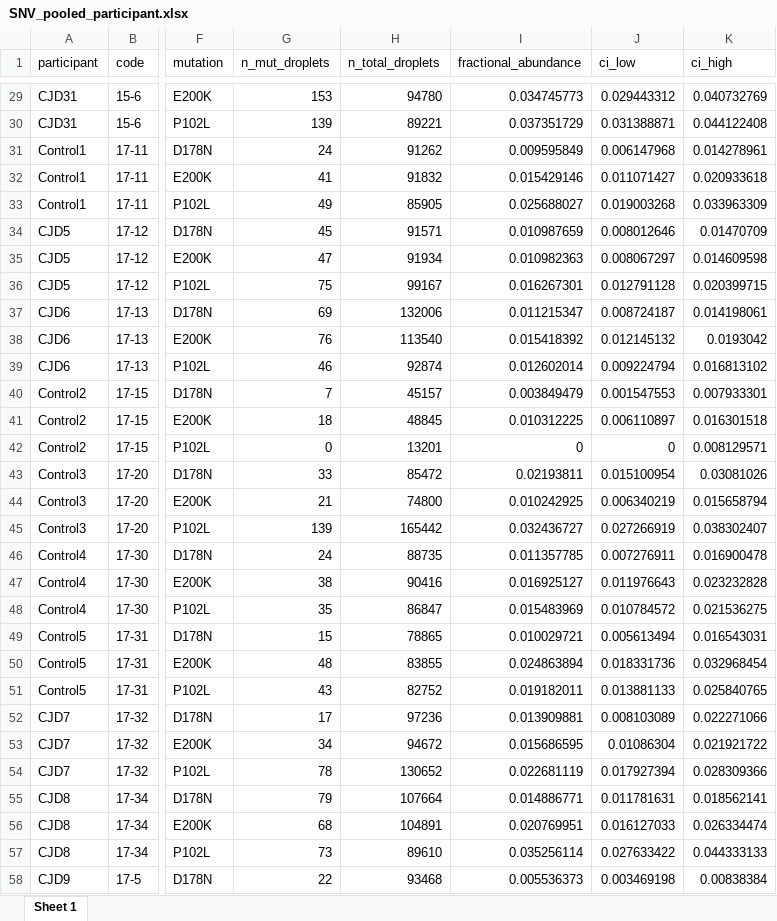
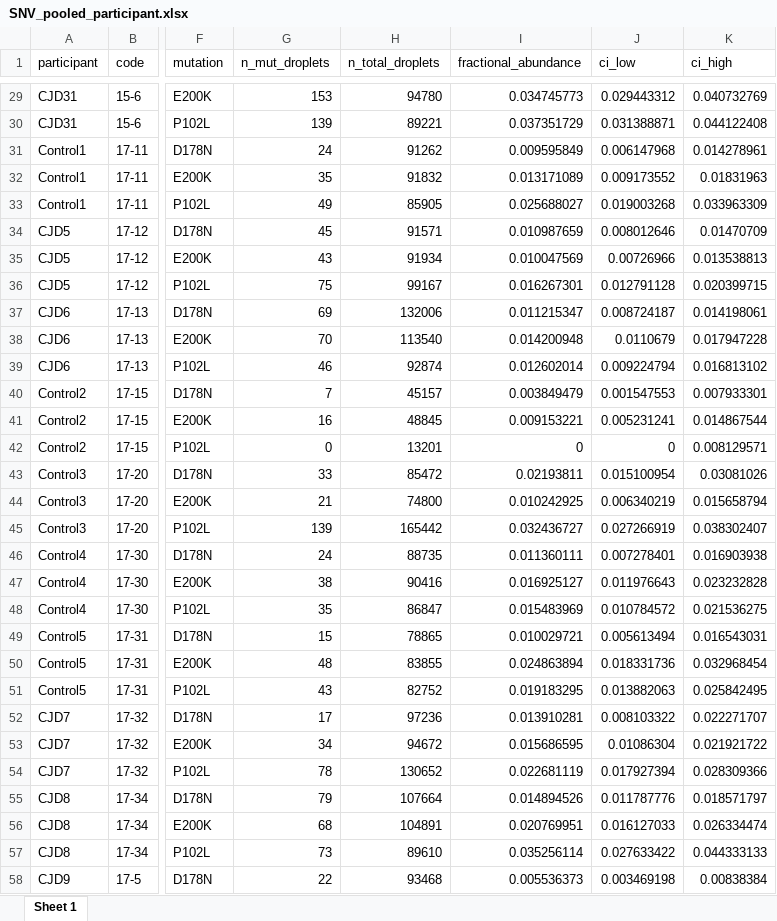
Before and after one commit to ManfrediC/prnp-somatic, an Excel workbook: results/ddPCR/SNV_pooled_participant.xlsx, sheet Sheet 1, drawn as a sheet; only a part is shown, gaps mark what is left out; values as stored, in another font and other column widths than the file's, no borders; the diff covers the shown part only; the diff names each change by its address in the sheet, - before the commit and + after, or states it on an @@ line.

```diff
--- a/results/ddPCR/SNV_pooled_participant.xlsx (sheet Sheet 1)
+++ b/results/ddPCR/SNV_pooled_participant.xlsx (sheet Sheet 1)
-G32 (n_mut_droplets): 41
+G32 (n_mut_droplets): 35
-I32 (fractional_abundance): 0.015429146
+I32 (fractional_abundance): 0.013171089
-J32 (ci_low): 0.011071427
+J32 (ci_low): 0.009173552
-K32 (ci_high): 0.020933618
+K32 (ci_high): 0.01831963
-G35 (n_mut_droplets): 47
+G35 (n_mut_droplets): 43
-I35 (fractional_abundance): 0.010982363
+I35 (fractional_abundance): 0.010047569
-J35 (ci_low): 0.008067297
+J35 (ci_low): 0.00726966
-K35 (ci_high): 0.014609598
+K35 (ci_high): 0.013538813
-G38 (n_mut_droplets): 76
+G38 (n_mut_droplets): 70
-I38 (fractional_abundance): 0.015418392
+I38 (fractional_abundance): 0.014200948
-J38 (ci_low): 0.012145132
+J38 (ci_low): 0.0110679
-K38 (ci_high): 0.0193042
+K38 (ci_high): 0.017947228
-G41 (n_mut_droplets): 18
+G41 (n_mut_droplets): 16
-I41 (fractional_abundance): 0.010312225
+I41 (fractional_abundance): 0.009153221
-J41 (ci_low): 0.006110897
+J41 (ci_low): 0.005231241
-K41 (ci_high): 0.016301518
+K41 (ci_high): 0.014867544
-I46 (fractional_abundance): 0.011357785
+I46 (fractional_abundance): 0.011360111
-J46 (ci_low): 0.007276911
+J46 (ci_low): 0.007278401
-K46 (ci_high): 0.016900478
+K46 (ci_high): 0.016903938
-I51 (fractional_abundance): 0.019182011
+I51 (fractional_abundance): 0.019183295
-J51 (ci_low): 0.013881133
+J51 (ci_low): 0.013882063
-K51 (ci_high): 0.025840765
+K51 (ci_high): 0.025842495
-I52 (fractional_abundance): 0.013909881
+I52 (fractional_abundance): 0.013910281
-J52 (ci_low): 0.008103089
+J52 (ci_low): 0.008103322
-K52 (ci_high): 0.022271066
+K52 (ci_high): 0.022271707
-I55 (fractional_abundance): 0.014886771
+I55 (fractional_abundance): 0.014894526
-J55 (ci_low): 0.011781631
+J55 (ci_low): 0.011787776
-K55 (ci_high): 0.018562141
+K55 (ci_high): 0.018571797
```
Also changed, not shown: 10 edited cells elsewhere in this sheet, results/ddPCR/SNV_data_final.xlsx, 16 other files.
